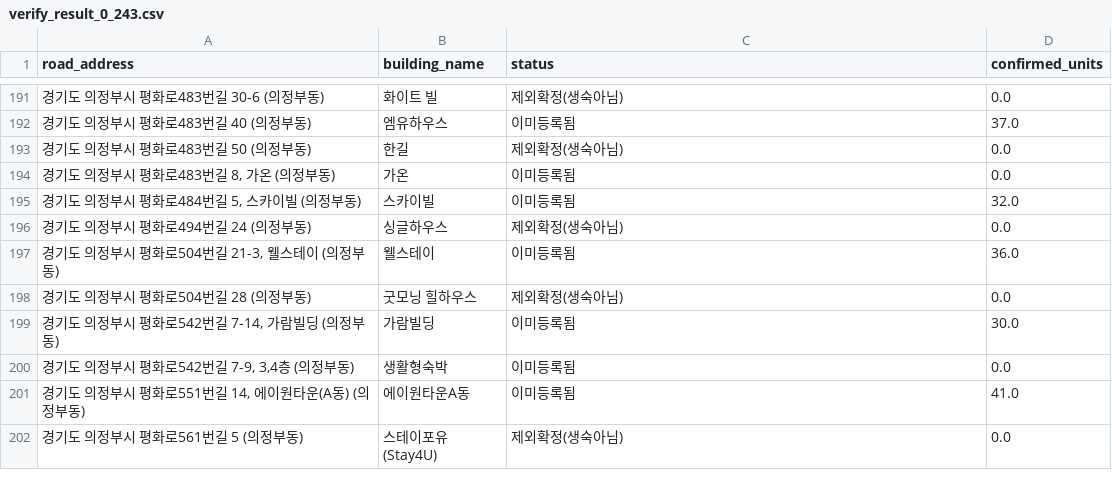
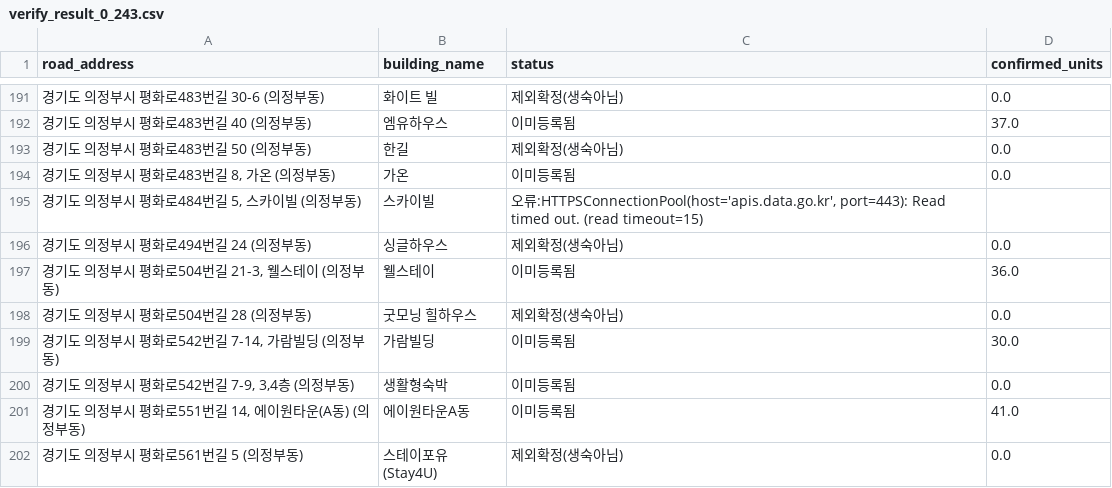
Before and after one commit to costac74888-gif/livingstay-realtrade, a CSV file: verify_result_0_243.csv, drawn as a sheet; only a part is shown, gaps mark what is left out.

```diff
--- a/verify_result_0_243.csv
+++ b/verify_result_0_243.csv
@@ -194,3 +194,3 @@
 "경기도 의정부시 평화로483번길 8, 가온 (의정부동)",가온,이미등록됨,0.0
-"경기도 의정부시 평화로484번길 5, 스카이빌 (의정부동)",스카이빌,이미등록됨,32.0
+"경기도 의정부시 평화로484번길 5, 스카이빌 (의정부동)",스카이빌,"오류:HTTPSConnectionPool(host='apis.data.go.kr', port=443): Read timed out. (read timeout=15)",
 경기도 의정부시 평화로494번길 24 (의정부동),싱글하우스,제외확정(생숙아님),0.0
```
Also changed, not shown: 1 other file.
